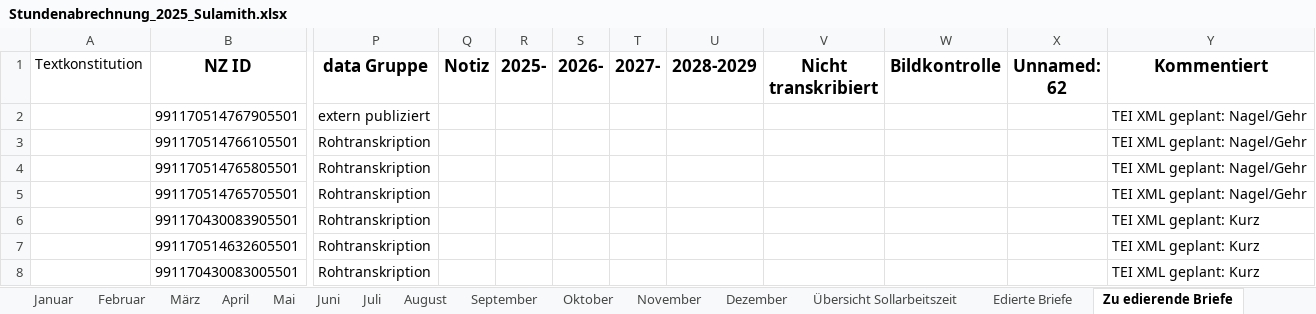
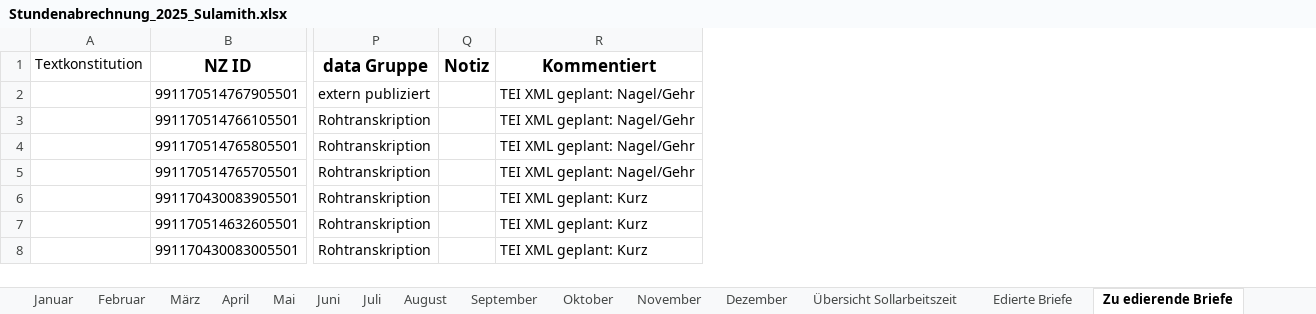
Before and after one commit to Sulamith/Zeiterfassung, an Excel workbook: Stundenabrechnung_2025_Sulamith.xlsx, sheet Zu edierende Briefe, drawn as a sheet; only a part is shown, gaps mark what is left out; values as stored, in another font and other column widths than the file's, no borders; removed rows and columns are numbered as before the commit, all else as after; the diff covers the shown part only; the diff names each change by its address in the sheet, - before the commit and + after, or states it on an @@ line.

```diff
--- a/Stundenabrechnung_2025_Sulamith.xlsx (sheet Zu edierende Briefe)
+++ b/Stundenabrechnung_2025_Sulamith.xlsx (sheet Zu edierende Briefe)
-column R (2025-), empty
-column S (2026-), empty
-column T (2027-), empty
-column U (2028-2029), empty
-column V (Nicht transkribiert), empty
-column W (Bildkontrolle), empty
-column X (Unnamed: 62), empty
```
Also changed, not shown: 2 added rows and 4 edited cells elsewhere in this sheet, sheet Februar, sheet September, sheet November, sheet Juni, sheet April, sheet Oktober, 5 more sheets.
